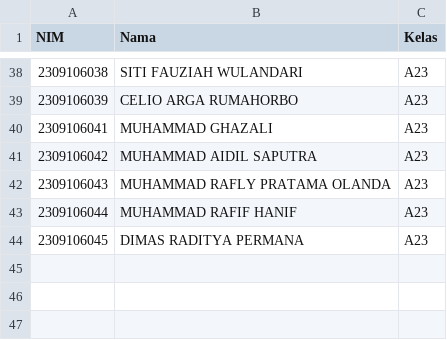
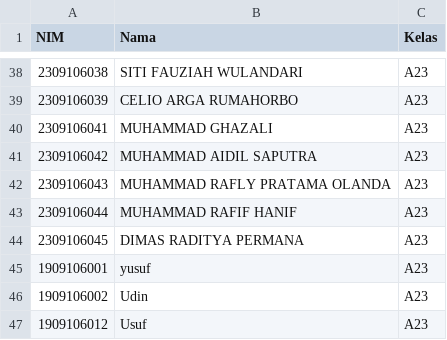
Before and after one commit to abdalrizky/ruang-kelas-virtual, a CSV file: database/students.csv, drawn as a sheet; only a part is shown, gaps mark what is left out.

Commit message:
implement add student

```diff
--- a/database/students.csv
+++ b/database/students.csv
@@ -44 +44,4 @@ NIM,Nama,Kelas
 2309106045,DIMAS RADITYA PERMANA,A23
+1909106001,yusuf,A23
+1909106002,Udin,A23
+1909106012,Usuf,A23
```
Also changed, not shown: 7 other files.
